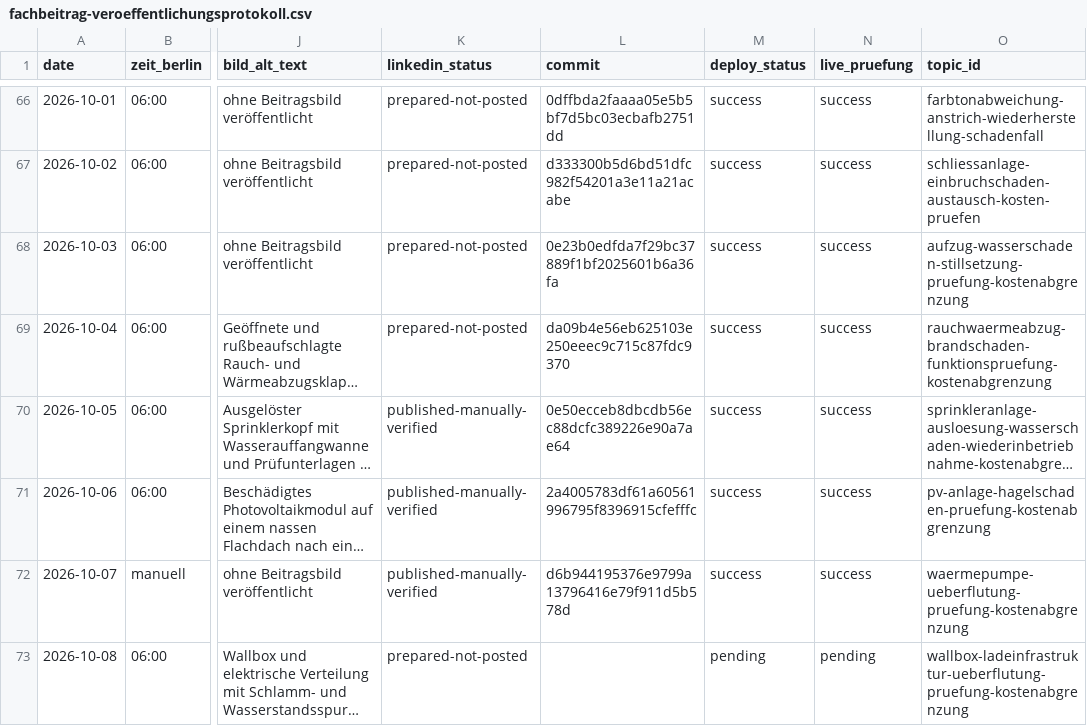
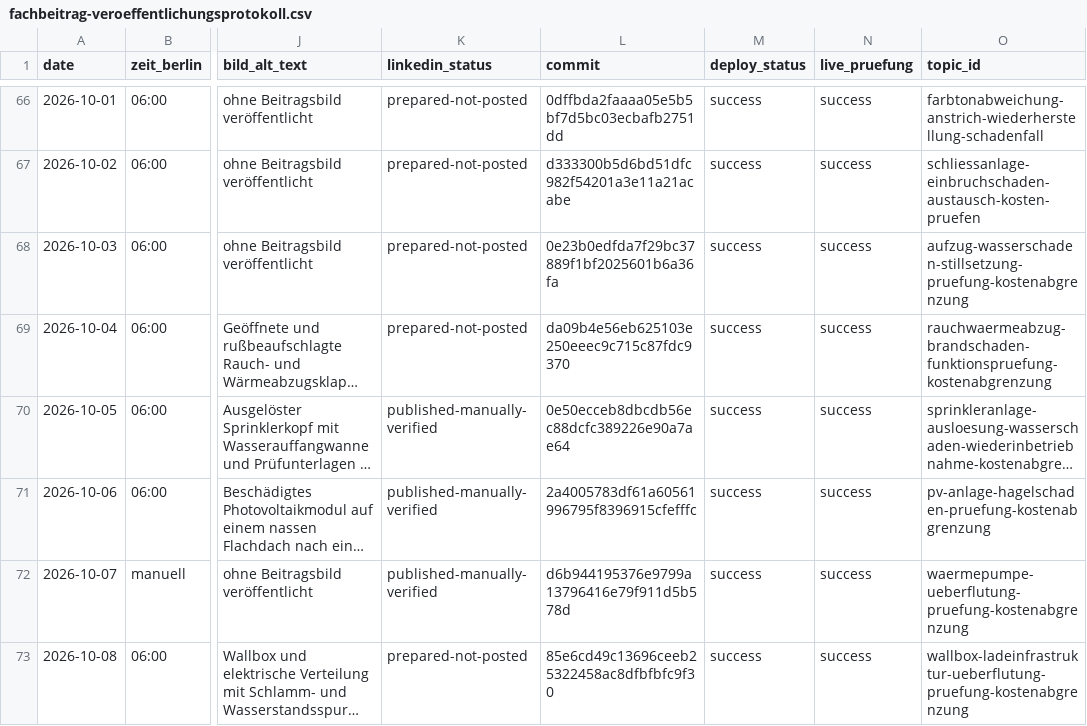
Before and after one commit to Chris-GD13/sv-netzwerk, a CSV file: sv-netzwerk/docs/fachbeitrag-veroeffentlichungsprotokoll.csv, drawn as a sheet; only a part is shown, gaps mark what is left out; long unchanged cells end in …; the diff names each change by its address in the sheet, - before the commit and + after, or states it on an @@ line.

Commit message:
Protokoll: Livegang des Fachbeitrags vom 08.10.2026 (#346)
Dokumentiert Website-Deployment und Live-Prüfung mit dem verifizierten Veröffentlichungscommit.

```diff
--- a/sv-netzwerk/docs/fachbeitrag-veroeffentlichungsprotokoll.csv
+++ b/sv-netzwerk/docs/fachbeitrag-veroeffentlichungsprotokoll.csv
-L73 (commit): (empty)
+L73 (commit): 85e6cd49c13696ceeb25322458ac8dfbfbfc9f30
-M73 (deploy_status): pending
+M73 (deploy_status): success
-N73 (live_pruefung): pending
+N73 (live_pruefung): success
```
